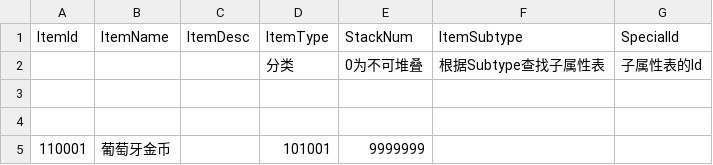
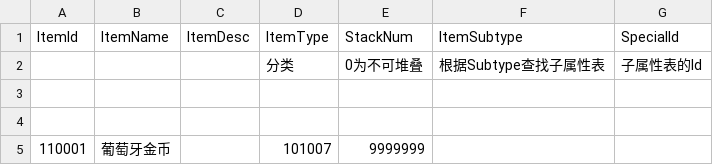
Before and after one commit to unphics/ikun, a CSV file: Config/Item/Item.csv, drawn as a sheet.

```diff
--- a/Config/Item/Item.csv
+++ b/Config/Item/Item.csv
@@ -4,2 +4,2 @@ ItemId|ItemName|ItemDesc|ItemType|StackNum|ItemSubtype|SpecialId|
 |||||||
-110001|葡萄牙金币||101001|9999999|||
+110001|葡萄牙金币||101007|9999999|||
```
Also changed, not shown: 4 other files.
